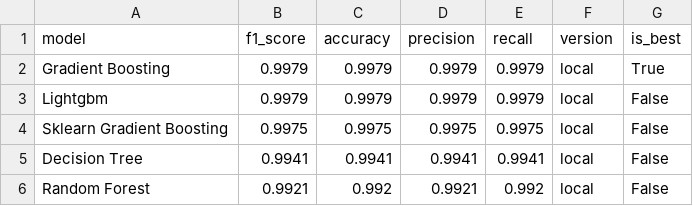
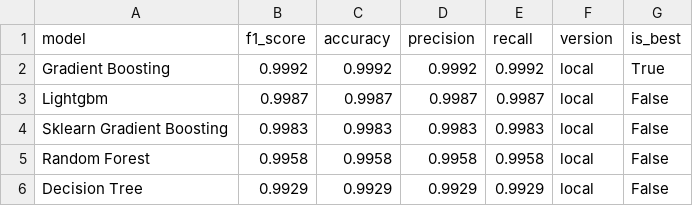
Before and after one commit to saqibahmadsiddiqui/aqi-forecasting-system, a CSV file: data/processed/model_comparison.csv, drawn as a sheet.

```diff
--- a/data/processed/model_comparison.csv
+++ b/data/processed/model_comparison.csv
@@ -1,6 +1,6 @@
 model,f1_score,accuracy,precision,recall,version,is_best
-Gradient Boosting,0.9979,0.9979,0.9979,0.9979,local,True
-Lightgbm,0.9979,0.9979,0.9979,0.9979,local,False
-Sklearn Gradient Boosting,0.9975,0.9975,0.9975,0.9975,local,False
-Decision Tree,0.9941,0.9941,0.9941,0.9941,local,False
-Random Forest,0.9921,0.992,0.9921,0.992,local,False
+Gradient Boosting,0.9992,0.9992,0.9992,0.9992,local,True
+Lightgbm,0.9987,0.9987,0.9987,0.9987,local,False
+Sklearn Gradient Boosting,0.9983,0.9983,0.9983,0.9983,local,False
+Random Forest,0.9958,0.9958,0.9958,0.9958,local,False
+Decision Tree,0.9929,0.9929,0.9929,0.9929,local,False
```
Also changed, not shown: data/processed/latest_predictions.csv.
